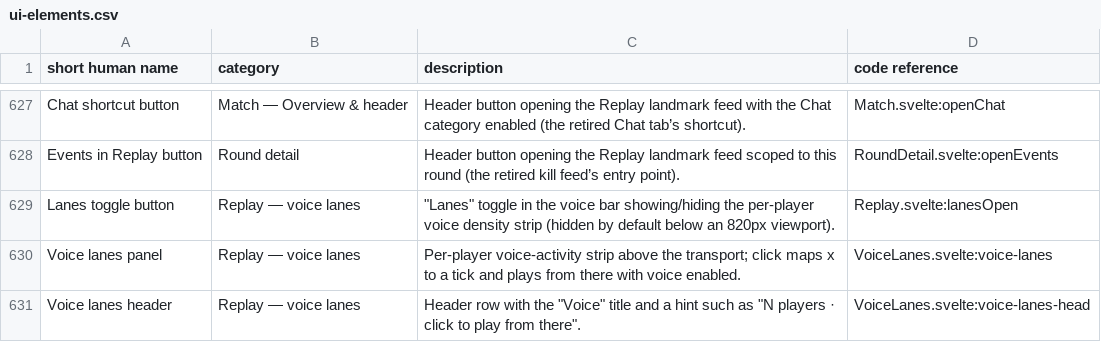
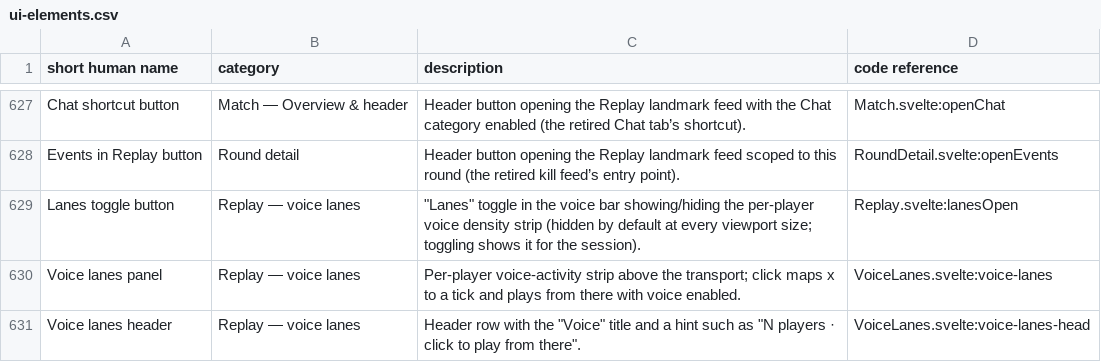
Before and after one commit to ChristianWSmith/spectra, a CSV file: ref/ui-elements.csv, drawn as a sheet; only a part is shown, gaps mark what is left out.

Commit message:
fix(replay): hide the voice lanes by default at every viewport
The per-player voice density strip no longer auto-shows on tall
viewports (the old window.innerHeight >= 820 default): it is hidden by
default everywhere and the voice bar's Lanes toggle shows it for the
session. No persisted pref exists for it (prefs.go), and the plain
default-state change was preferred over inventing a new key — Replay's
sibling view toggles (eventsOpen) are session-local too.

ref/ui-elements.csv's Lanes row documents the new default.

```diff
--- a/ref/ui-elements.csv
+++ b/ref/ui-elements.csv
@@ -628,3 +628,3 @@ Chat shortcut button,Match — Overview & header,Header button opening the Repla
 Events in Replay button,Round detail,Header button opening the Replay landmark feed scoped to this round (the retired kill feed’s entry point).,RoundDetail.svelte:openEvents
-Lanes toggle button,Replay — voice lanes,"""Lanes"" toggle in the voice bar showing/hiding the per-player voice density strip (hidden by default below an 820px viewport).",Replay.svelte:lanesOpen
+Lanes toggle button,Replay — voice lanes,"""Lanes"" toggle in the voice bar showing/hiding the per-player voice density strip (hidden by default at every viewport size; toggling shows it for the session).",Replay.svelte:lanesOpen
 Voice lanes panel,Replay — voice lanes,Per-player voice-activity strip above the transport; click maps x to a tick and plays from there with voice enabled.,VoiceLanes.svelte:voice-lanes
```
Also changed, not shown: 1 other file.
